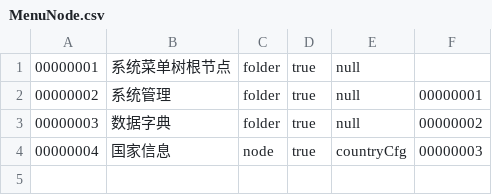
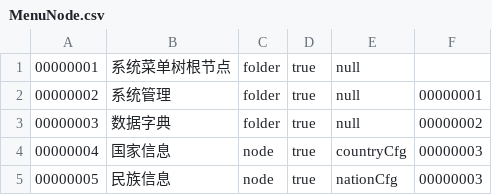
Before and after one commit to hebei8267/meloneehr, a CSV file: trunk/eHR/dbDate/MenuNode.csv, drawn as a sheet; the diff names each change by its address in the sheet, - before the commit and + after, or states it on an @@ line.

```diff
--- a/trunk/eHR/dbDate/MenuNode.csv
+++ b/trunk/eHR/dbDate/MenuNode.csv
+row 5: 00000005 | 民族信息 | node | true | nationCfg | 00000003
```
Also changed, not shown: 1 other file.
